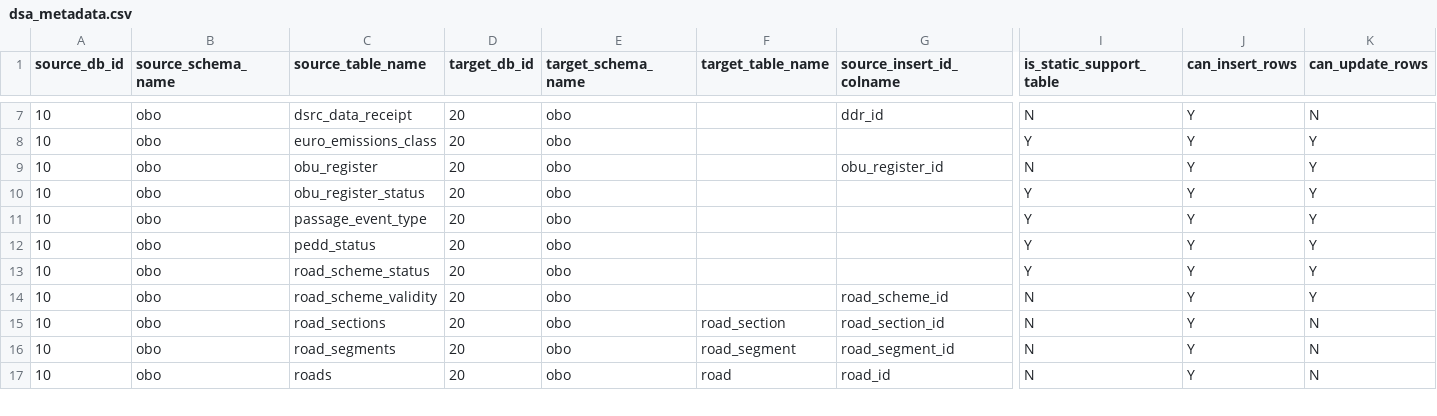
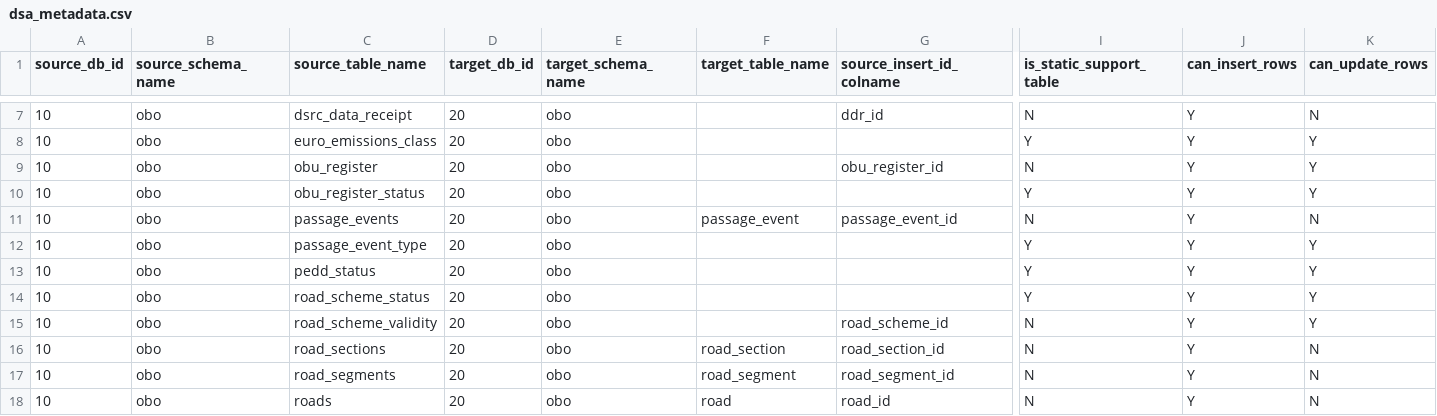
Before and after one commit to jzqf/si-dars-dwh-etl, a CSV file: dars-dwh-etl/pdi_repository/dsa/metadata/dsa_metadata.csv, drawn as a sheet; only a part is shown, gaps mark what is left out; rows hold the shown columns only; the diff names each change by its address in the sheet, - before the commit and + after, or states it on an @@ line.

Commit message:
Added support for staging table obo.passage_event

```diff
--- a/dars-dwh-etl/pdi_repository/dsa/metadata/dsa_metadata.csv
+++ b/dars-dwh-etl/pdi_repository/dsa/metadata/dsa_metadata.csv
+row 11: 10 | obo | passage_events | 20 | obo | passage_event | passage_event_id | N | Y | N
```
Also changed, not shown: dars-dwh-etl/pdi_repository/dsa/metadata/dsa_metadata-unused_psa_tables.csv, 1 other file.
